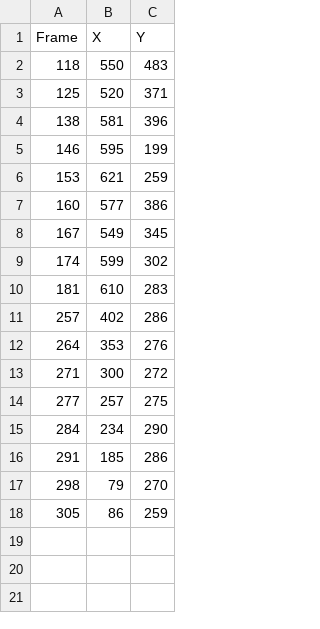
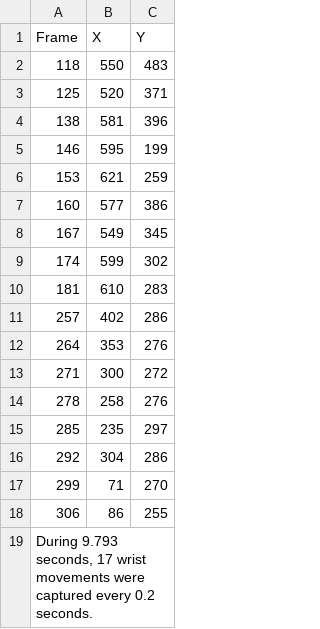
Before and after one commit to KGB0904/Bowling_Coach_Web, a CSV file: Computer_Vision/data/output/Coordinate/Mediapipe/bowling1.csv, drawn as a sheet; removed rows and columns are numbered as before the commit, all else as after; the diff names each change by its address in the sheet, - before the commit and + after, or states it on an @@ line.

```diff
--- a/Computer_Vision/data/output/Coordinate/Mediapipe/bowling1.csv
+++ b/Computer_Vision/data/output/Coordinate/Mediapipe/bowling1.csv
-row 14: 277 | 257 | 275
-row 15: 284 | 234 | 290
-row 16: 291 | 185 | 286
-row 17: 298 | 79 | 270
-row 18: 305 | 86 | 259
+row 14: 278 | 258 | 276
+row 15: 285 | 235 | 297
+row 16: 292 | 304 | 286
+row 17: 299 | 71 | 270
+row 18: 306 | 86 | 255
+row 19: During 9.793 seconds, 17 wrist movements were captured every 0.2 seconds.
```
Also changed, not shown: 4 other files.
